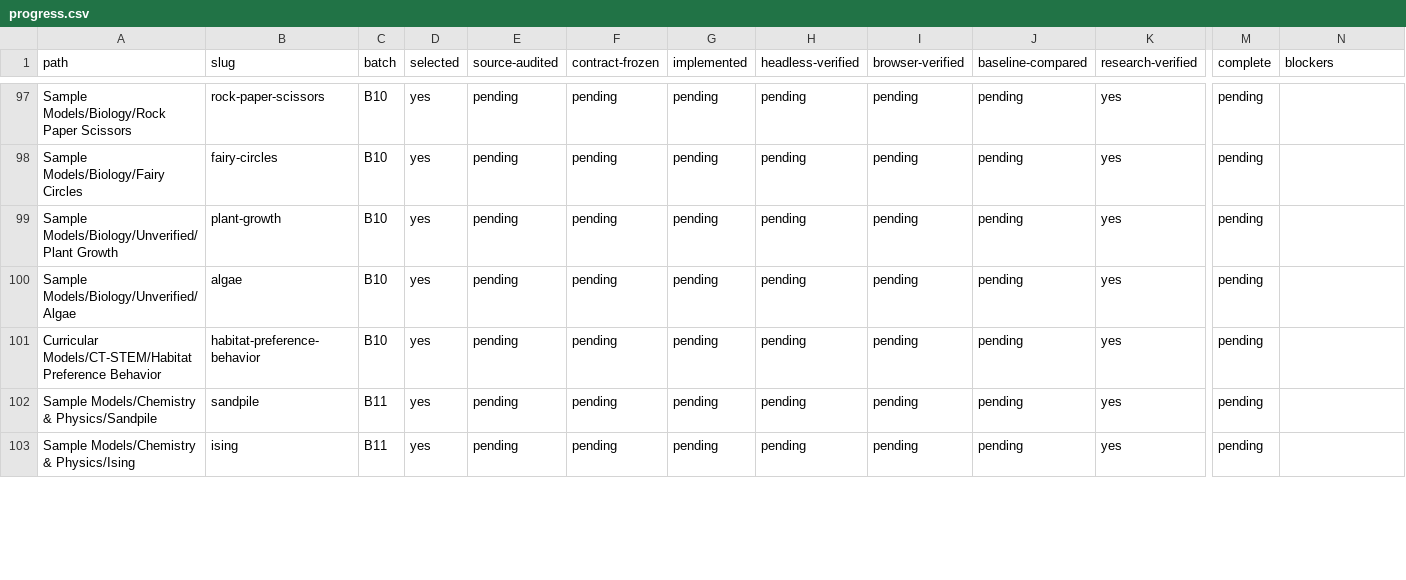
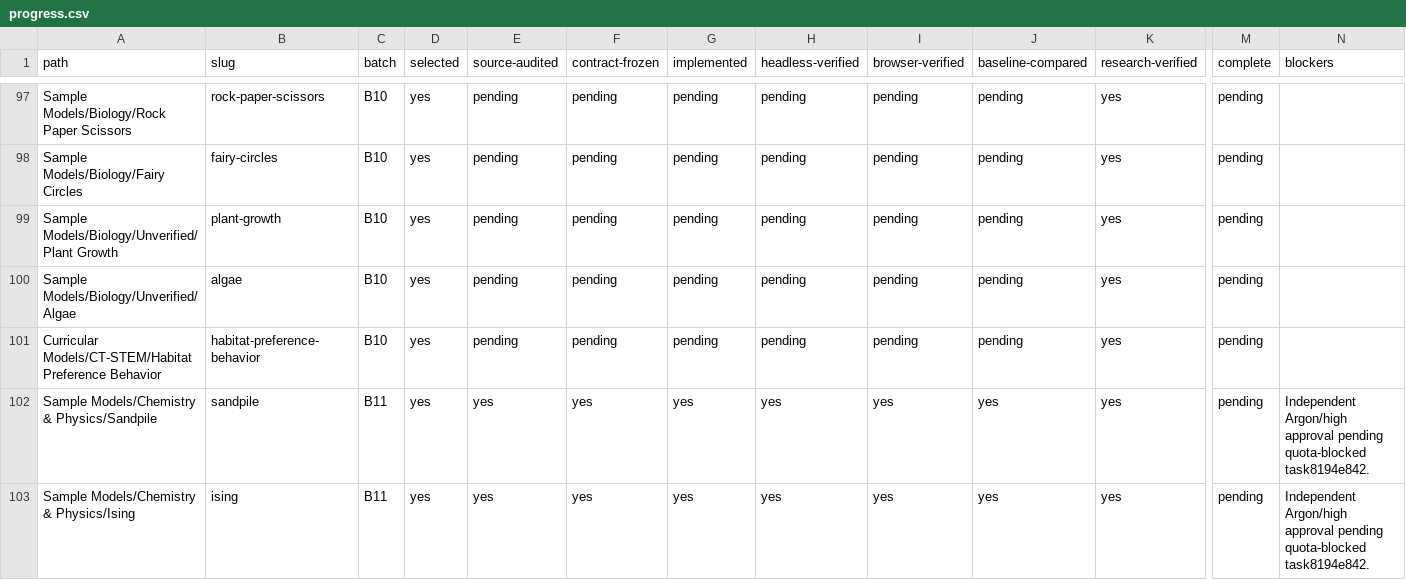
Before and after one commit to dweigend/city-library, a CSV file: experiments/catalog/progress.csv, drawn as a sheet; only a part is shown, gaps mark what is left out; the diff covers the shown part only; the diff names each change by its address in the sheet, - before the commit and + after, or states it on an @@ line.

Commit message:
docs(materials): reconcile eight ports and pending acceptance gates

```diff
--- a/experiments/catalog/progress.csv
+++ b/experiments/catalog/progress.csv
-E102:E103 (source-audited): pending
+E102:E103 (source-audited): yes
-F102:F103 (contract-frozen): pending
+F102:F103 (contract-frozen): yes
-G102:G103 (implemented): pending
+G102:G103 (implemented): yes
-H102:H103 (headless-verified): pending
+H102:H103 (headless-verified): yes
-I102:I103 (browser-verified): pending
+I102:I103 (browser-verified): yes
-J102:J103 (baseline-compared): pending
+J102:J103 (baseline-compared): yes
-N102:N103 (blockers): (empty)
+N102:N103 (blockers): Independent Argon/high approval pending quota-blocked task8194e842.
```
Also changed, not shown: 37 edited cells elsewhere in this file, experiments/catalog/delivery.csv, 4 other files.
